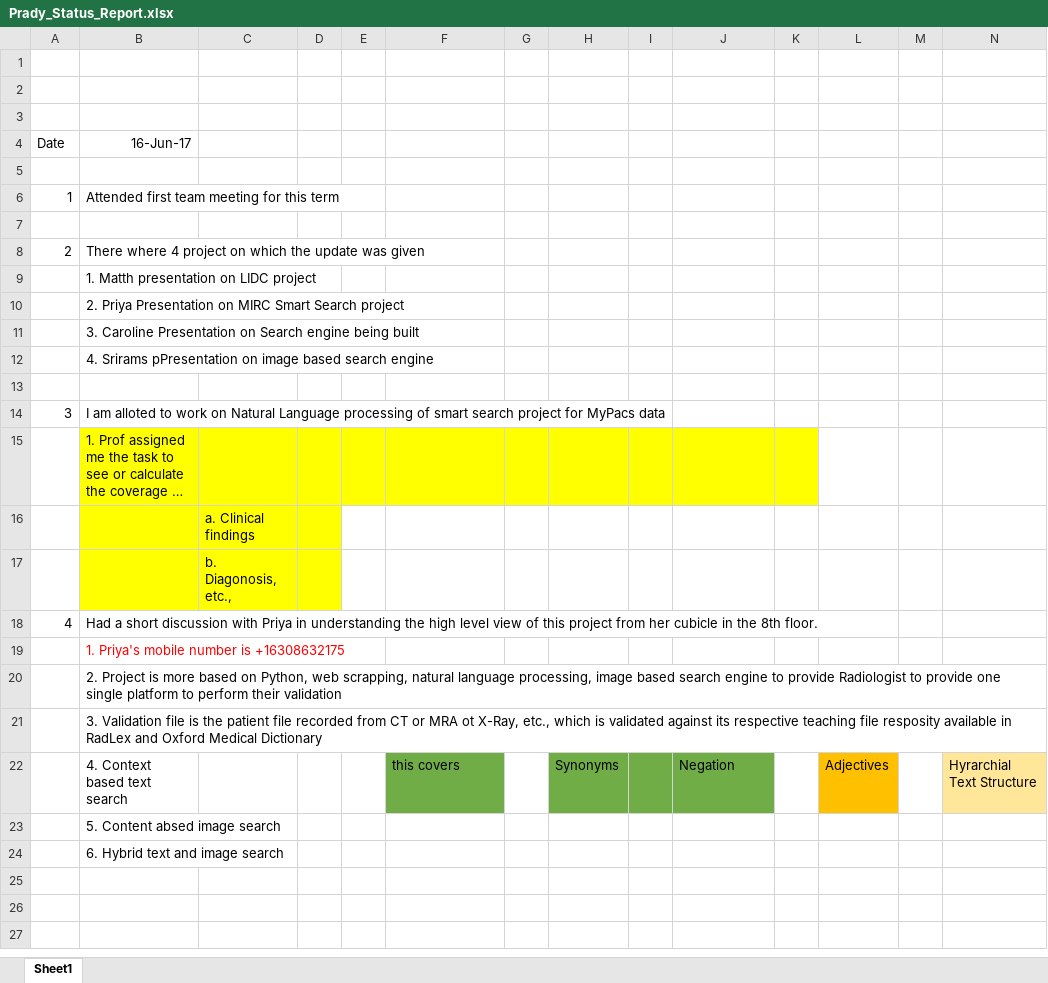
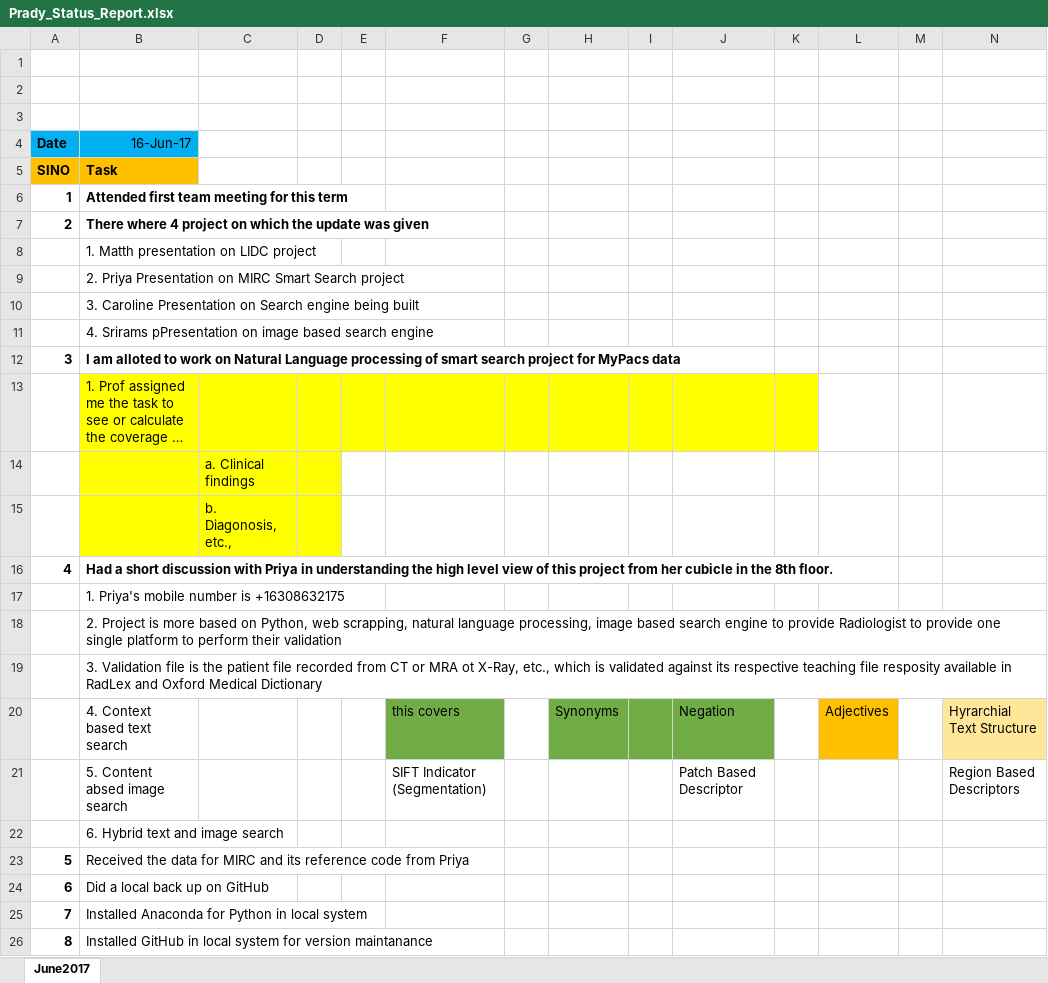
Before and after one commit to pradeepsathyamurthy/MedIX_Project, an Excel workbook: smart_search/Prady_Status_Report.xlsx, sheet June2017, drawn as a sheet; only a part is shown; long unchanged cells end in …; values as stored, in another font and other column widths than the file's, no borders; removed rows and columns are numbered as before the commit, all else as after; rows hold the shown columns only; the diff names each change by its address in the sheet, - before the commit and + after, or states it on an @@ line.

Commit message:
status

```diff
--- a/smart_search/Prady_Status_Report.xlsx (sheet June2017)
+++ b/smart_search/Prady_Status_Report.xlsx (sheet June2017)
-sheet tab: Sheet1
+sheet tab: June2017
-A4 bold: off
+A4 bold: on
-A4:B4 fill: none
+A4:B4 fill: #00B0F0
-row 5: (empty)
+row 5: SINO | Task
-A5:B5 fill: none
+A5:B5 fill: #FFC000
-A6:B6 bold: off
+A6:B6 bold: on
-row 7: (empty)
-A7:B7 bold: off
+A7:B7 bold: on
-row 13: (empty)
-A12:B12 bold: off
+A12:B12 bold: on
-A16:B16 bold: off
+A16:B16 bold: on
-B17 text colour: #FF0000
+B17 text colour: black
-row 23:  | 5. Content absed image search
+row 21:  | 5. Content absed image search |  |  |  | SIFT Indicator (Segmentation) |  |  |  | Patch Based Descriptor |  |  |  | Region Based Descriptors
+row 23: 5 | Received the data for MIRC and its reference code from Priya
+row 24: 6 | Did a local back up on GitHub
+row 25: 7 | Installed Anaconda for Python in local system
+row 26: 8 | Installed GitHub in local system for version maintanance
```
